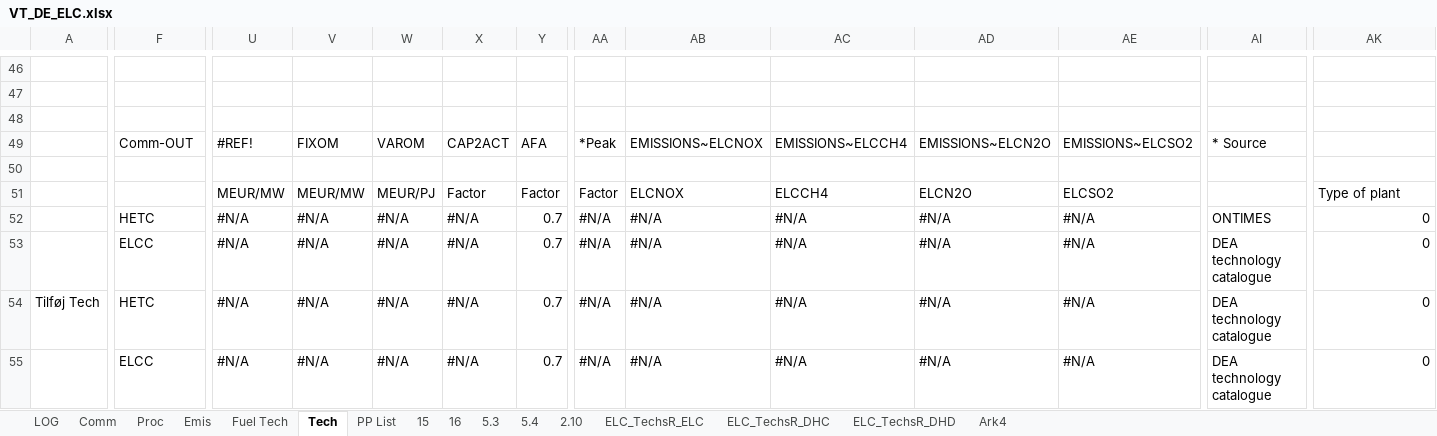
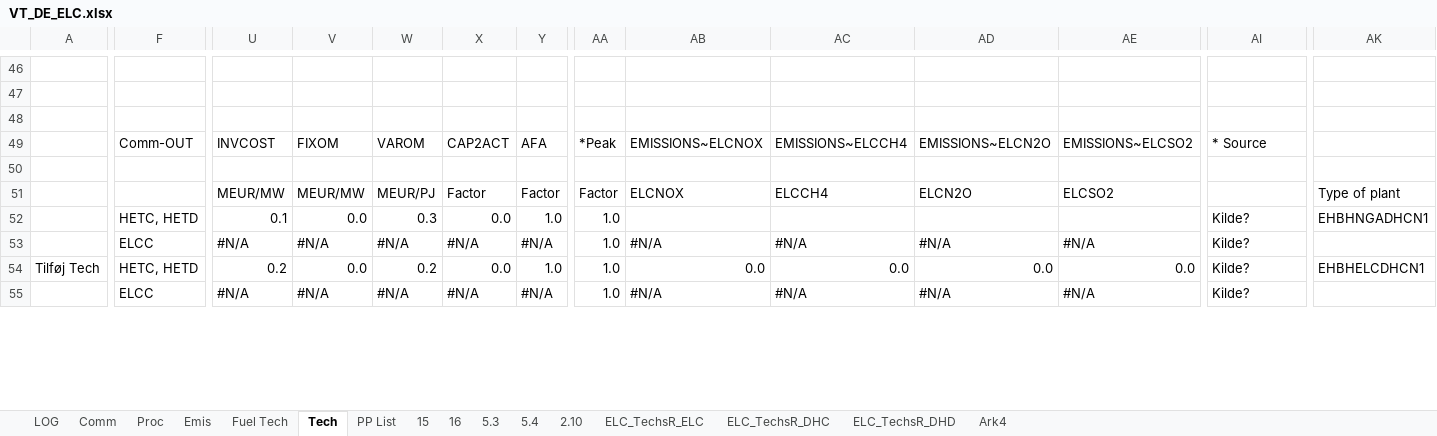
Before and after one commit to AdamVejstrup/Bachelor, an Excel workbook: TIMES-DE/VT_DE_ELC.xlsx, sheet Tech, drawn as a sheet; only a part is shown, gaps mark what is left out; values as stored, in another font and other column widths than the file's, no cell formats; the diff covers the shown part only; the diff names each change by its address in the sheet, - before the commit and + after, or states it on an @@ line.

Commit message:
Update VT_DE_ELC.xlsx

```diff
--- a/TIMES-DE/VT_DE_ELC.xlsx (sheet Tech)
+++ b/TIMES-DE/VT_DE_ELC.xlsx (sheet Tech)
-U49: #REF!
+U49: INVCOST
-F52: HETC
+F52: HETC, HETD
-U52: #N/A
+U52: 0.1
-V52: #N/A
+V52: 0.0
-W52: #N/A
+W52: 0.3
-X52: #N/A
+X52: 0.0
-Y52: 0.7
+Y52: 1.0
-AA52:AA55: #N/A
+AA52:AA55: 1.0
-AB52: #N/A
+AB52: (empty)
-AC52: #N/A
+AC52: (empty)
-AD52: #N/A
+AD52: (empty)
-AE52: #N/A
+AE52: (empty)
-AI52: ONTIMES
+AI52: Kilde?
-AK52: 0
+AK52: EHBHNGADHCN1
-Y53: 0.7
+Y53: #N/A
-AI53:AI55: DEA technology catalogue
+AI53:AI55: Kilde?
-AK53: 0
+AK53: (empty)
-F54: HETC
+F54: HETC, HETD
-U54: #N/A
+U54: 0.2
-V54: #N/A
+V54: 0.0
-W54: #N/A
+W54: 0.2
-X54: #N/A
+X54: 0.0
-Y54: 0.7
+Y54: 1.0
-AB54: #N/A
+AB54: 0.0
-AC54: #N/A
+AC54: 0.0
-AD54: #N/A
+AD54: 0.0
-AE54: #N/A
+AE54: 0.0
-AK54: 0
+AK54: EHBHELCDHCN1
-Y55: 0.7
+Y55: #N/A
-AK55: 0
+AK55: (empty)
```
Also changed, not shown: 17 added rows, 17 removed rows and 178 edited cells elsewhere in this sheet, sheet ELC_TechsR_DHC, sheet ELC_TechsR_DHD, cell formats, formulas that keep their value.
